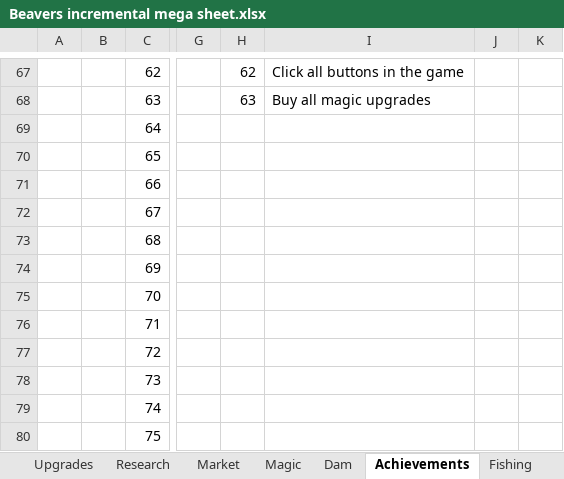
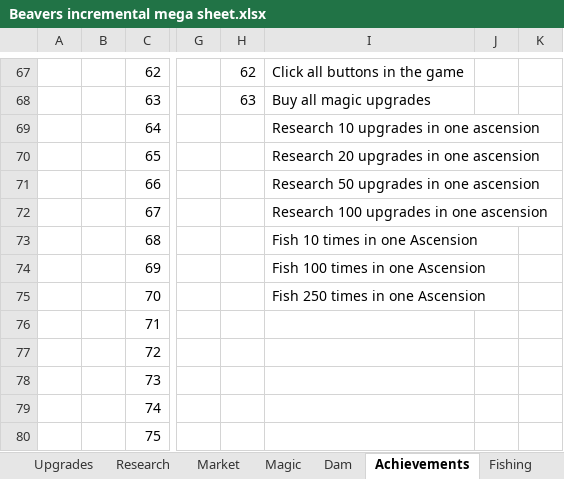
Before and after one commit to mdbernhards/BeaverIncremental, an Excel workbook: Beavers incremental mega sheet.xlsx, sheet Achievements, drawn as a sheet; only a part is shown, gaps mark what is left out; values as stored, in another font and other column widths than the file's, no borders; the diff covers the shown part only; the diff names each change by its address in the sheet, - before the commit and + after, or states it on an @@ line.

Commit message:
Ascension, Achievements and FoS
Added simple logic for displaying achievements, showing when they are un-/locked
started implementing FoS
Added Ascension where most upgrades get reset and you gain Magic
Some balancing

```diff
--- a/Beavers incremental mega sheet.xlsx (sheet Achievements)
+++ b/Beavers incremental mega sheet.xlsx (sheet Achievements)
-I69: (empty)
+I69: Research 10 upgrades in one ascension
-I70: (empty)
+I70: Research 20 upgrades in one ascension
-I71: (empty)
+I71: Research 50 upgrades in one ascension
-I72: (empty)
+I72: Research 100 upgrades in one ascension
-I73: (empty)
+I73: Fish 10 times in one Ascension
-I74: (empty)
+I74: Fish 100 times in one Ascension
-I75: (empty)
+I75: Fish 250 times in one Ascension
```
Also changed, not shown: 33 edited cells elsewhere in this sheet, 16 other files.
